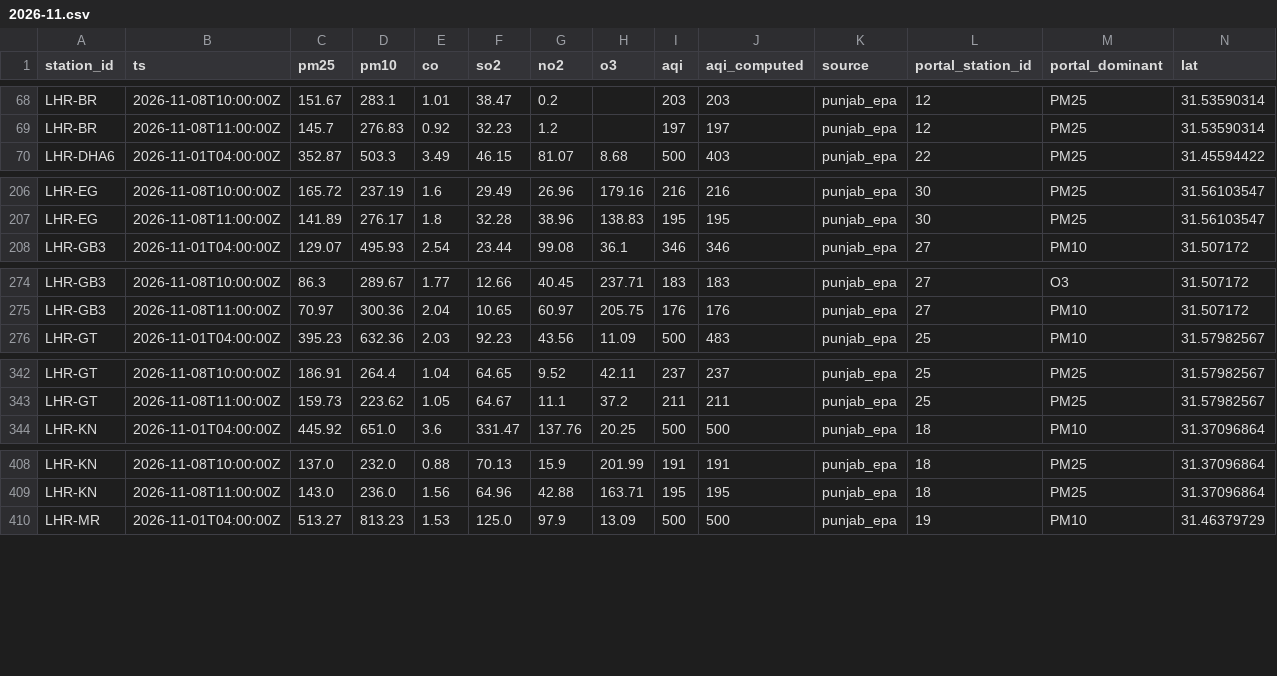
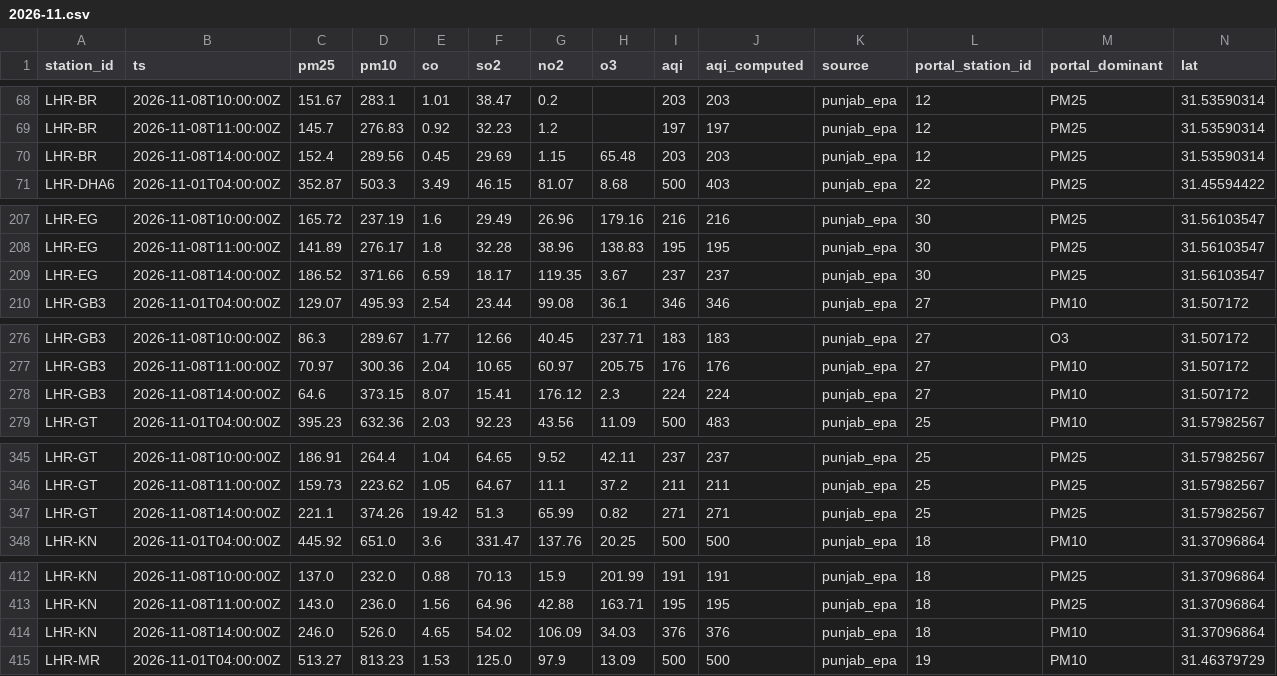
Before and after one commit to Xftab/airlume, a CSV file: data/archive/readings/punjab_epa/2026-11.csv, drawn as a sheet; only a part is shown, gaps mark what is left out; rows hold the shown columns only; the diff covers the shown part only; the diff names each change by its address in the sheet, - before the commit and + after, or states it on an @@ line.

```diff
--- a/data/archive/readings/punjab_epa/2026-11.csv
+++ b/data/archive/readings/punjab_epa/2026-11.csv
+row 70: LHR-BR | 2026-11-08T14:00:00Z | 152.4 | 289.56 | 0.45 | 29.69 | 1.15 | 65.48 | 203 | 203 | punjab_epa | 12 | PM25 | 31.53590314
+row 209: LHR-EG | 2026-11-08T14:00:00Z | 186.52 | 371.66 | 6.59 | 18.17 | 119.35 | 3.67 | 237 | 237 | punjab_epa | 30 | PM25 | 31.56103547
+row 278: LHR-GB3 | 2026-11-08T14:00:00Z | 64.6 | 373.15 | 8.07 | 15.41 | 176.12 | 2.3 | 224 | 224 | punjab_epa | 27 | PM10 | 31.507172
+row 347: LHR-GT | 2026-11-08T14:00:00Z | 221.1 | 374.26 | 19.42 | 51.3 | 65.99 | 0.82 | 271 | 271 | punjab_epa | 25 | PM25 | 31.57982567
+row 414: LHR-KN | 2026-11-08T14:00:00Z | 246.0 | 526.0 | 4.65 | 54.02 | 106.09 | 34.03 | 376 | 376 | punjab_epa | 18 | PM10 | 31.37096864
```
Also changed, not shown: 5 added rows elsewhere in this file, data/archive/city_hourly/punjab_epa/2026-11.csv, data/archive/forecasts/punjab_epa_forecast/2026-11.csv.
